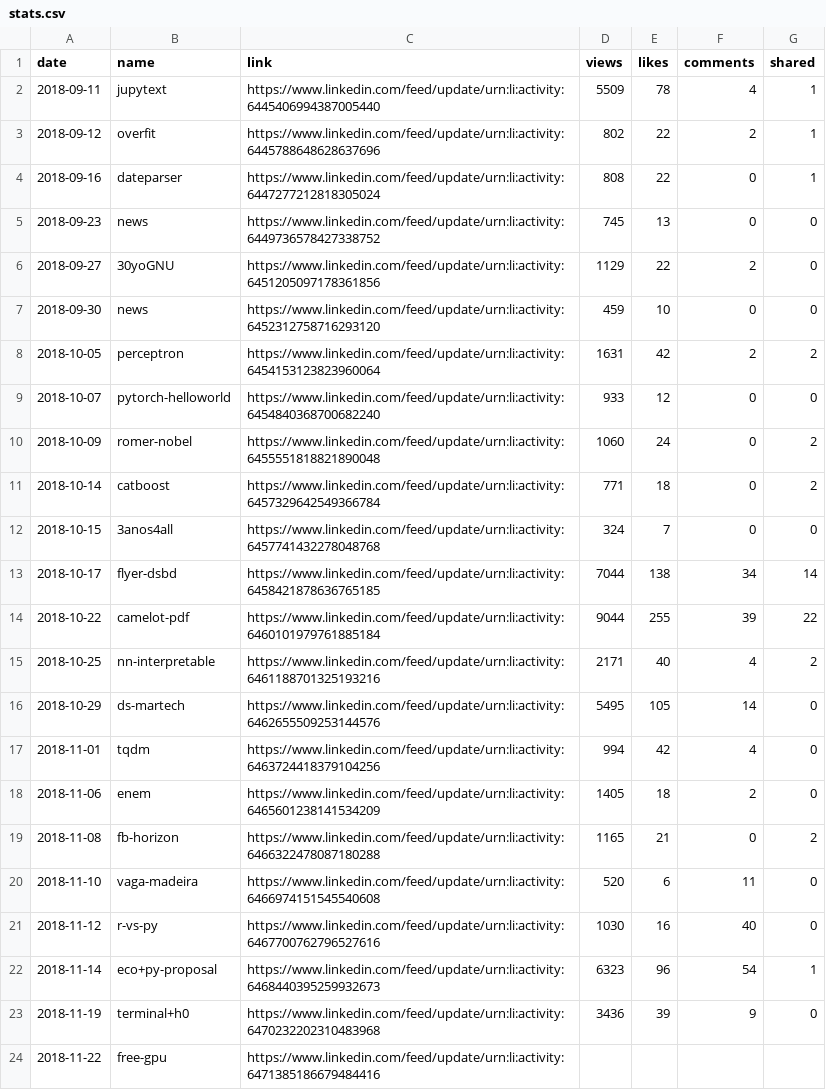
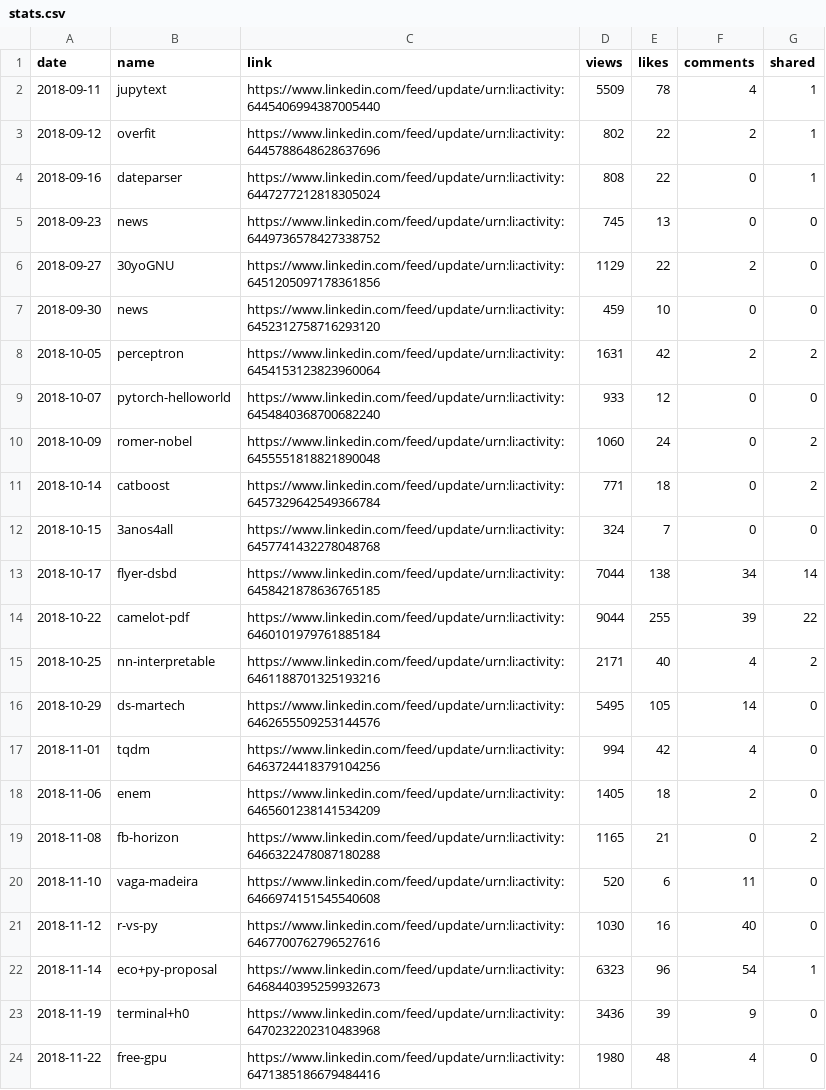
Before and after one commit to jayme-anchante/linkedin-posts, a CSV file: stats.csv, drawn as a sheet.

Commit message:
stats

```diff
--- a/stats.csv
+++ b/stats.csv
@@ -23,2 +23,2 @@ date,name,link,views,likes,comments,shared
 2018-11-19,terminal+h0,https://www.linkedin.com/feed/update/urn:li:activity:6470232202310483968,3436,39,9,0
-2018-11-22,free-gpu,https://www.linkedin.com/feed/update/urn:li:activity:6471385186679484416,,,,
+2018-11-22,free-gpu,https://www.linkedin.com/feed/update/urn:li:activity:6471385186679484416,1980,48,4,0
```
